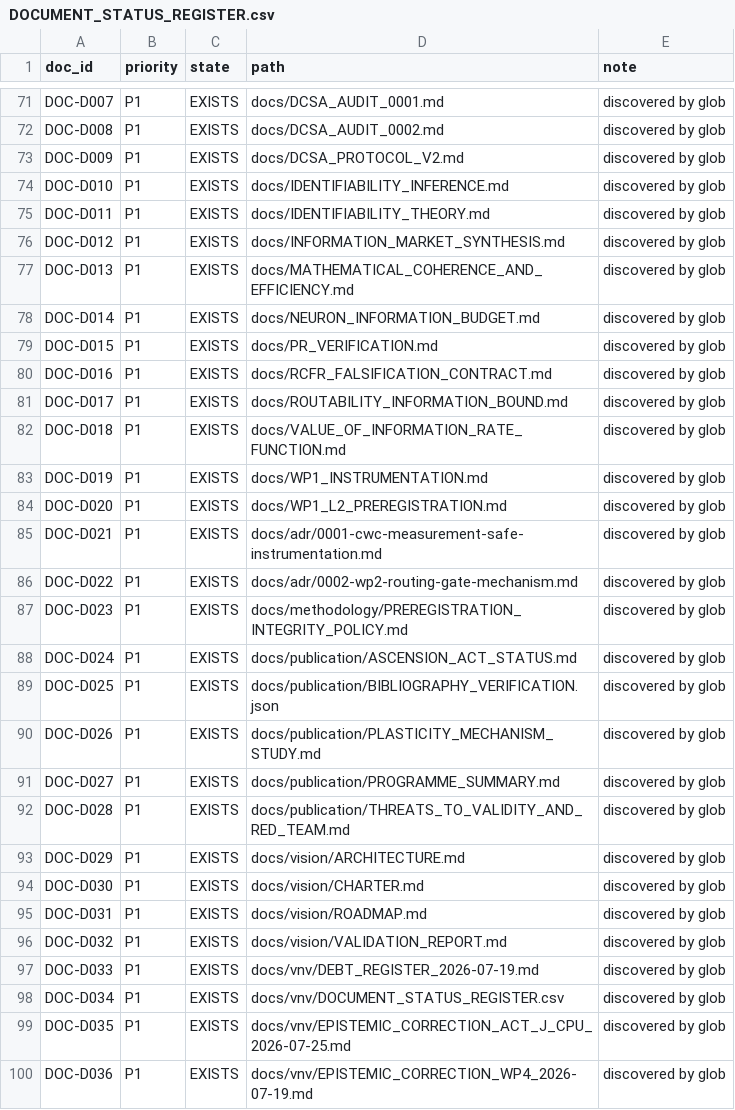
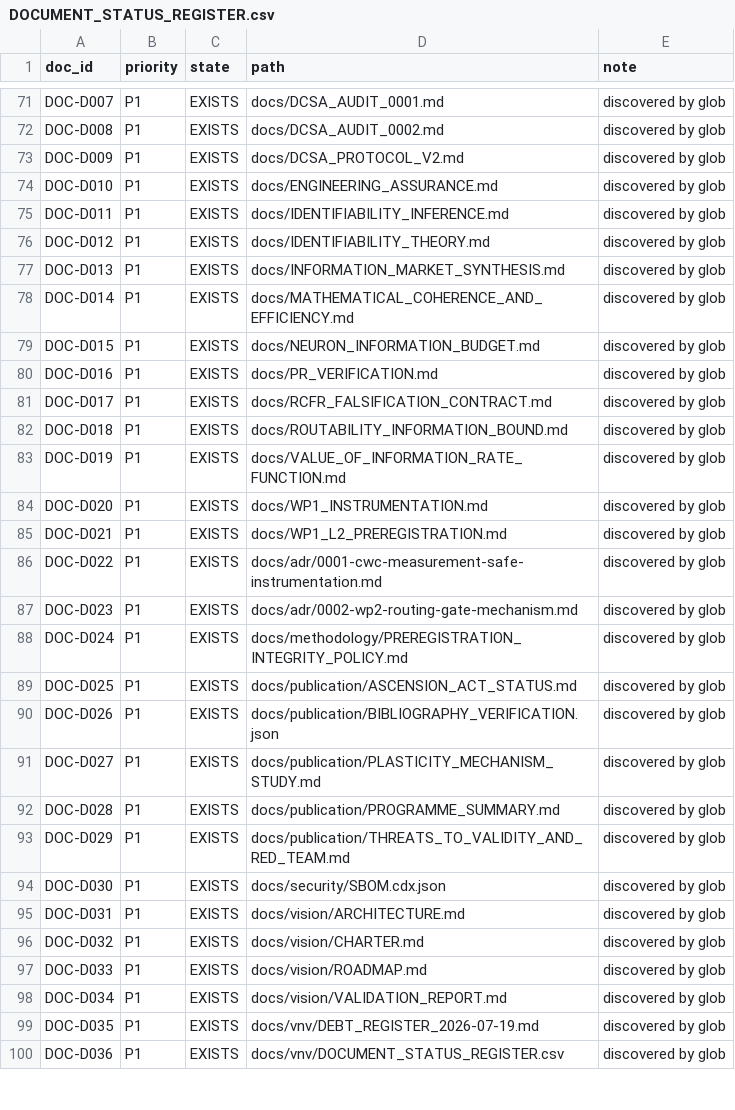
Before and after one commit to neuron7x/sapolsky-behave-layers, a CSV file: docs/vnv/DOCUMENT_STATUS_REGISTER.csv, drawn as a sheet; only a part is shown, gaps mark what is left out; the diff covers the shown part only.

Commit message:
engineering: add seven assurance capabilities

```diff
--- a/docs/vnv/DOCUMENT_STATUS_REGISTER.csv
+++ b/docs/vnv/DOCUMENT_STATUS_REGISTER.csv
@@ -73,28 +73,28 @@ DOC-D008,P1,EXISTS,docs/DCSA_AUDIT_0002.md,discovered by glob
 DOC-D009,P1,EXISTS,docs/DCSA_PROTOCOL_V2.md,discovered by glob
-DOC-D010,P1,EXISTS,docs/IDENTIFIABILITY_INFERENCE.md,discovered by glob
-DOC-D011,P1,EXISTS,docs/IDENTIFIABILITY_THEORY.md,discovered by glob
-DOC-D012,P1,EXISTS,docs/INFORMATION_MARKET_SYNTHESIS.md,discovered by glob
-DOC-D013,P1,EXISTS,docs/MATHEMATICAL_COHERENCE_AND_EFFICIENCY.md,discovered by glob
-DOC-D014,P1,EXISTS,docs/NEURON_INFORMATION_BUDGET.md,discovered by glob
-DOC-D015,P1,EXISTS,docs/PR_VERIFICATION.md,discovered by glob
-DOC-D016,P1,EXISTS,docs/RCFR_FALSIFICATION_CONTRACT.md,discovered by glob
-DOC-D017,P1,EXISTS,docs/ROUTABILITY_INFORMATION_BOUND.md,discovered by glob
-DOC-D018,P1,EXISTS,docs/VALUE_OF_INFORMATION_RATE_FUNCTION.md,discovered by glob
-DOC-D019,P1,EXISTS,docs/WP1_INSTRUMENTATION.md,discovered by glob
-DOC-D020,P1,EXISTS,docs/WP1_L2_PREREGISTRATION.md,discovered by glob
-DOC-D021,P1,EXISTS,docs/adr/0001-cwc-measurement-safe-instrumentation.md,discovered by glob
-DOC-D022,P1,EXISTS,docs/adr/0002-wp2-routing-gate-mechanism.md,discovered by glob
-DOC-D023,P1,EXISTS,docs/methodology/PREREGISTRATION_INTEGRITY_POLICY.md,discovered by glob
-DOC-D024,P1,EXISTS,docs/publication/ASCENSION_ACT_STATUS.md,discovered by glob
-DOC-D025,P1,EXISTS,docs/publication/BIBLIOGRAPHY_VERIFICATION.json,discovered by glob
-DOC-D026,P1,EXISTS,docs/publication/PLASTICITY_MECHANISM_STUDY.md,discovered by glob
-DOC-D027,P1,EXISTS,docs/publication/PROGRAMME_SUMMARY.md,discovered by glob
-DOC-D028,P1,EXISTS,docs/publication/THREATS_TO_VALIDITY_AND_RED_TEAM.md,discovered by glob
-DOC-D029,P1,EXISTS,docs/vision/ARCHITECTURE.md,discovered by glob
-DOC-D030,P1,EXISTS,docs/vision/CHARTER.md,discovered by glob
-DOC-D031,P1,EXISTS,docs/vision/ROADMAP.md,discovered by glob
-DOC-D032,P1,EXISTS,docs/vision/VALIDATION_REPORT.md,discovered by glob
-DOC-D033,P1,EXISTS,docs/vnv/DEBT_REGISTER_2026-07-19.md,discovered by glob
-DOC-D034,P1,EXISTS,docs/vnv/DOCUMENT_STATUS_REGISTER.csv,discovered by glob
-DOC-D035,P1,EXISTS,docs/vnv/EPISTEMIC_CORRECTION_ACT_J_CPU_2026-07-25.md,discovered by glob
-DOC-D036,P1,EXISTS,docs/vnv/EPISTEMIC_CORRECTION_WP4_2026-07-19.md,discovered by glob
+DOC-D010,P1,EXISTS,docs/ENGINEERING_ASSURANCE.md,discovered by glob
+DOC-D011,P1,EXISTS,docs/IDENTIFIABILITY_INFERENCE.md,discovered by glob
+DOC-D012,P1,EXISTS,docs/IDENTIFIABILITY_THEORY.md,discovered by glob
+DOC-D013,P1,EXISTS,docs/INFORMATION_MARKET_SYNTHESIS.md,discovered by glob
+DOC-D014,P1,EXISTS,docs/MATHEMATICAL_COHERENCE_AND_EFFICIENCY.md,discovered by glob
+DOC-D015,P1,EXISTS,docs/NEURON_INFORMATION_BUDGET.md,discovered by glob
+DOC-D016,P1,EXISTS,docs/PR_VERIFICATION.md,discovered by glob
+DOC-D017,P1,EXISTS,docs/RCFR_FALSIFICATION_CONTRACT.md,discovered by glob
+DOC-D018,P1,EXISTS,docs/ROUTABILITY_INFORMATION_BOUND.md,discovered by glob
+DOC-D019,P1,EXISTS,docs/VALUE_OF_INFORMATION_RATE_FUNCTION.md,discovered by glob
+DOC-D020,P1,EXISTS,docs/WP1_INSTRUMENTATION.md,discovered by glob
+DOC-D021,P1,EXISTS,docs/WP1_L2_PREREGISTRATION.md,discovered by glob
+DOC-D022,P1,EXISTS,docs/adr/0001-cwc-measurement-safe-instrumentation.md,discovered by glob
+DOC-D023,P1,EXISTS,docs/adr/0002-wp2-routing-gate-mechanism.md,discovered by glob
+DOC-D024,P1,EXISTS,docs/methodology/PREREGISTRATION_INTEGRITY_POLICY.md,discovered by glob
+DOC-D025,P1,EXISTS,docs/publication/ASCENSION_ACT_STATUS.md,discovered by glob
+DOC-D026,P1,EXISTS,docs/publication/BIBLIOGRAPHY_VERIFICATION.json,discovered by glob
+DOC-D027,P1,EXISTS,docs/publication/PLASTICITY_MECHANISM_STUDY.md,discovered by glob
+DOC-D028,P1,EXISTS,docs/publication/PROGRAMME_SUMMARY.md,discovered by glob
+DOC-D029,P1,EXISTS,docs/publication/THREATS_TO_VALIDITY_AND_RED_TEAM.md,discovered by glob
+DOC-D030,P1,EXISTS,docs/security/SBOM.cdx.json,discovered by glob
+DOC-D031,P1,EXISTS,docs/vision/ARCHITECTURE.md,discovered by glob
+DOC-D032,P1,EXISTS,docs/vision/CHARTER.md,discovered by glob
+DOC-D033,P1,EXISTS,docs/vision/ROADMAP.md,discovered by glob
+DOC-D034,P1,EXISTS,docs/vision/VALIDATION_REPORT.md,discovered by glob
+DOC-D035,P1,EXISTS,docs/vnv/DEBT_REGISTER_2026-07-19.md,discovered by glob
+DOC-D036,P1,EXISTS,docs/vnv/DOCUMENT_STATUS_REGISTER.csv,discovered by glob
```
Also changed, not shown: 2 added rows elsewhere in this file, 18 other files.
